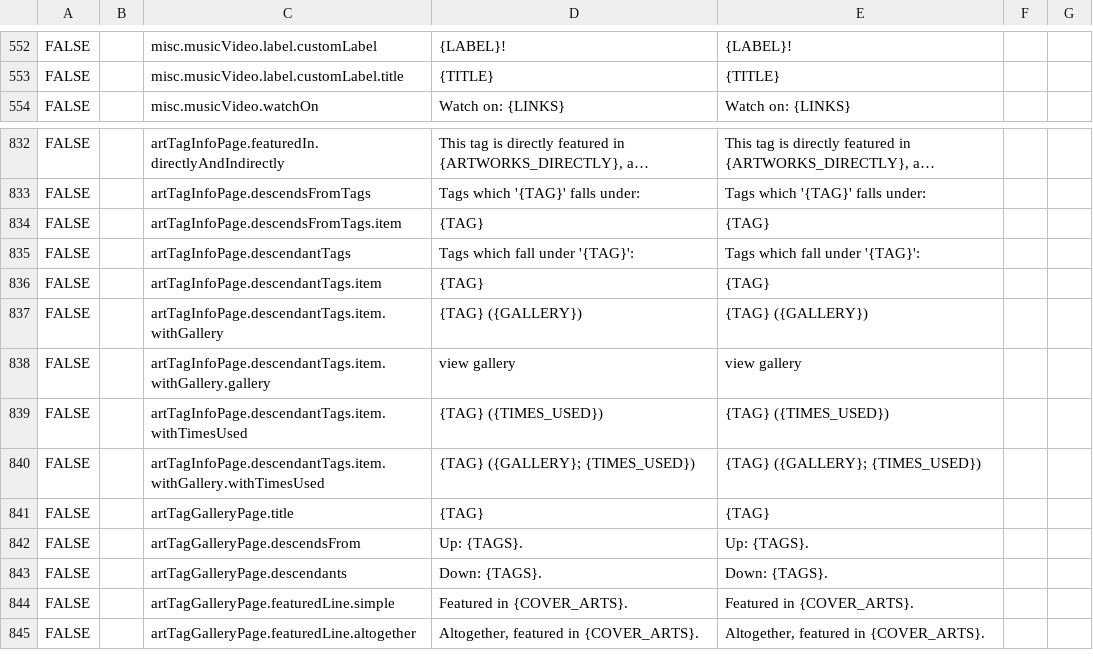
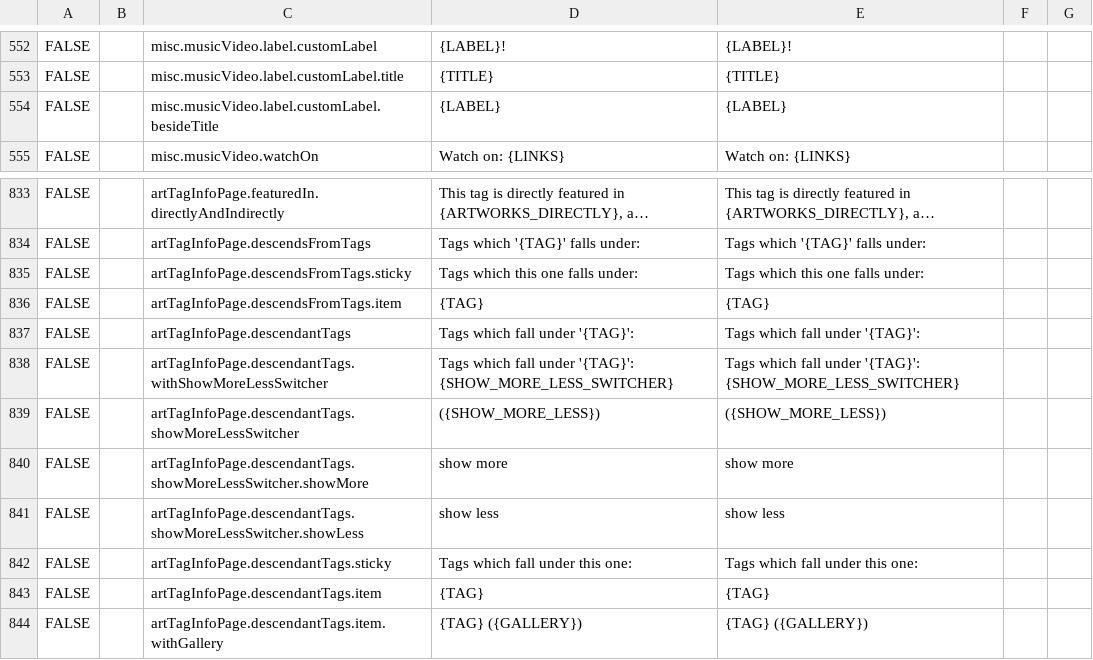
Before and after one commit to hsmusic/hsmusic-lang, a CSV file: template.csv, drawn as a sheet; only a part is shown, gaps mark what is left out; the shorter side is filled out with more unchanged rows; long unchanged cells end in ….

Commit message:
update template.csv, update VI (Tiếng Việt)

```diff
--- a/template.csv
+++ b/template.csv
@@ -553,2 +553,3 @@
 "FALSE","","misc.musicVideo.label.customLabel.title","{TITLE}","{TITLE}","",""
+"FALSE","","misc.musicVideo.label.customLabel.besideTitle","{LABEL}","{LABEL}","",""
 "FALSE","","misc.musicVideo.watchOn","Watch on: {LINKS}","Watch on: {LINKS}","",""
@@ -833,4 +834,10 @@
 "FALSE","","artTagInfoPage.descendsFromTags","Tags which '{TAG}' falls under:","Tags which '{TAG}' falls under:","",""
+"FALSE","","artTagInfoPage.descendsFromTags.sticky","Tags which this one falls under:","Tags which this one falls under:","",""
 "FALSE","","artTagInfoPage.descendsFromTags.item","{TAG}","{TAG}","",""
 "FALSE","","artTagInfoPage.descendantTags","Tags which fall under '{TAG}':","Tags which fall under '{TAG}':","",""
+"FALSE","","artTagInfoPage.descendantTags.withShowMoreLessSwitcher","Tags which fall under '{TAG}': {SHOW_MORE_LESS_SWITCHER}","Tags which fall under '{TAG}': {SHOW_MORE_LESS_SWITCHER}","",""
+"FALSE","","artTagInfoPage.descendantTags.showMoreLessSwitcher","({SHOW_MORE_LESS})","({SHOW_MORE_LESS})","",""
+"FALSE","","artTagInfoPage.descendantTags.showMoreLessSwitcher.showMore","show more","show more","",""
+"FALSE","","artTagInfoPage.descendantTags.showMoreLessSwitcher.showLess","show less","show less","",""
+"FALSE","","artTagInfoPage.descendantTags.sticky","Tags which fall under this one:","Tags which fall under this one:","",""
 "FALSE","","artTagInfoPage.descendantTags.item","{TAG}","{TAG}","",""
```
Also changed, not shown: vi.csv, 1 other file.
